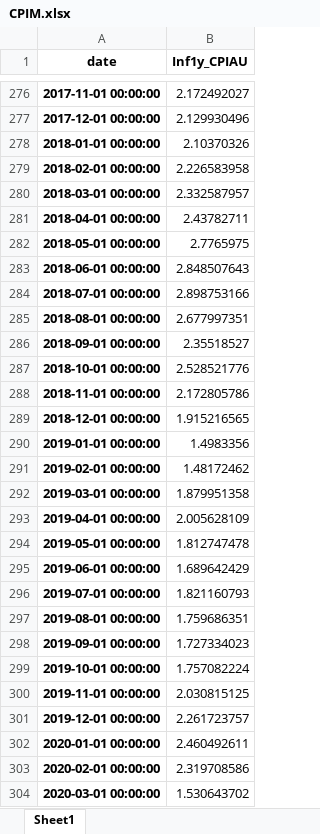
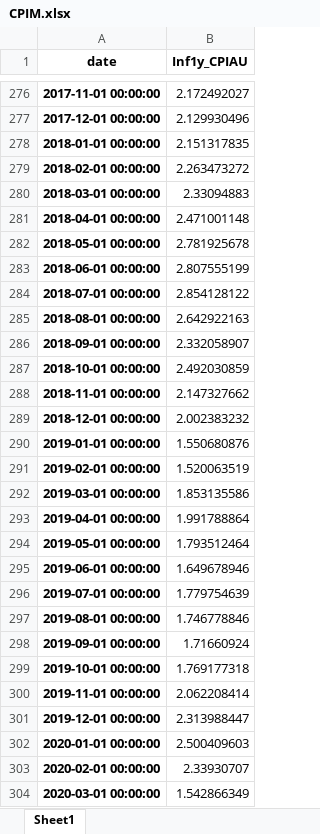
Before and after one commit to iworld1991/InfVar, an Excel workbook: workingfolder/OtherData/CPIM.xlsx, sheet Sheet1, drawn as a sheet; only a part is shown, gaps mark what is left out; values as stored, in another font and other column widths than the file's, no borders; the diff covers the shown part only; the diff names each change by its address in the sheet, - before the commit and + after, or states it on an @@ line.

```diff
--- a/workingfolder/OtherData/CPIM.xlsx (sheet Sheet1)
+++ b/workingfolder/OtherData/CPIM.xlsx (sheet Sheet1)
-B278 (Inf1y_CPIAU): 2.10370326
+B278 (Inf1y_CPIAU): 2.151317835
-B279 (Inf1y_CPIAU): 2.226583958
+B279 (Inf1y_CPIAU): 2.263473272
-B280 (Inf1y_CPIAU): 2.332587957
+B280 (Inf1y_CPIAU): 2.33094883
-B281 (Inf1y_CPIAU): 2.43782711
+B281 (Inf1y_CPIAU): 2.471001148
-B282 (Inf1y_CPIAU): 2.7765975
+B282 (Inf1y_CPIAU): 2.781925678
-B283 (Inf1y_CPIAU): 2.848507643
+B283 (Inf1y_CPIAU): 2.807555199
-B284 (Inf1y_CPIAU): 2.898753166
+B284 (Inf1y_CPIAU): 2.854128122
-B285 (Inf1y_CPIAU): 2.677997351
+B285 (Inf1y_CPIAU): 2.642922163
-B286 (Inf1y_CPIAU): 2.35518527
+B286 (Inf1y_CPIAU): 2.332058907
-B287 (Inf1y_CPIAU): 2.528521776
+B287 (Inf1y_CPIAU): 2.492030859
-B288 (Inf1y_CPIAU): 2.172805786
+B288 (Inf1y_CPIAU): 2.147327662
-B289 (Inf1y_CPIAU): 1.915216565
+B289 (Inf1y_CPIAU): 2.002383232
-B290 (Inf1y_CPIAU): 1.4983356
+B290 (Inf1y_CPIAU): 1.550680876
-B291 (Inf1y_CPIAU): 1.48172462
+B291 (Inf1y_CPIAU): 1.520063519
-B292 (Inf1y_CPIAU): 1.879951358
+B292 (Inf1y_CPIAU): 1.853135586
-B293 (Inf1y_CPIAU): 2.005628109
+B293 (Inf1y_CPIAU): 1.991788864
-B294 (Inf1y_CPIAU): 1.812747478
+B294 (Inf1y_CPIAU): 1.793512464
-B295 (Inf1y_CPIAU): 1.689642429
+B295 (Inf1y_CPIAU): 1.649678946
-B296 (Inf1y_CPIAU): 1.821160793
+B296 (Inf1y_CPIAU): 1.779754639
-B297 (Inf1y_CPIAU): 1.759686351
+B297 (Inf1y_CPIAU): 1.746778846
-B298 (Inf1y_CPIAU): 1.727334023
+B298 (Inf1y_CPIAU): 1.71660924
-B299 (Inf1y_CPIAU): 1.757082224
+B299 (Inf1y_CPIAU): 1.769177318
-B300 (Inf1y_CPIAU): 2.030815125
+B300 (Inf1y_CPIAU): 2.062208414
-B301 (Inf1y_CPIAU): 2.261723757
+B301 (Inf1y_CPIAU): 2.313988447
-B302 (Inf1y_CPIAU): 2.460492611
+B302 (Inf1y_CPIAU): 2.500409603
-B303 (Inf1y_CPIAU): 2.319708586
+B303 (Inf1y_CPIAU): 2.33930707
-B304 (Inf1y_CPIAU): 1.530643702
+B304 (Inf1y_CPIAU): 1.542866349
```
Also changed, not shown: 36 added rows elsewhere in this sheet, workingfolder/OtherData/CPICQ.xlsx, workingfolder/OtherData/UCSVestM.xlsx, 3 other files.
